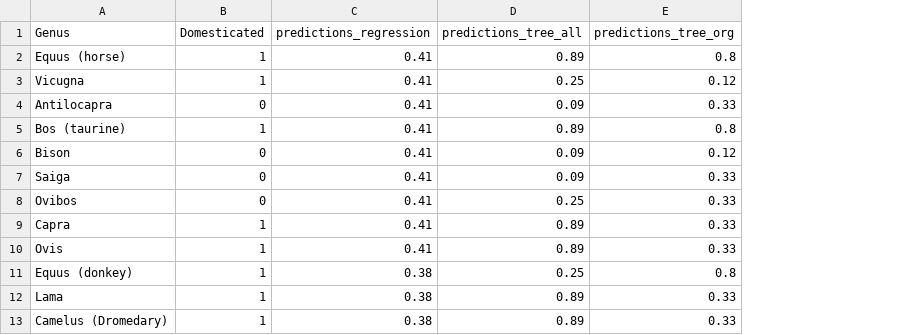
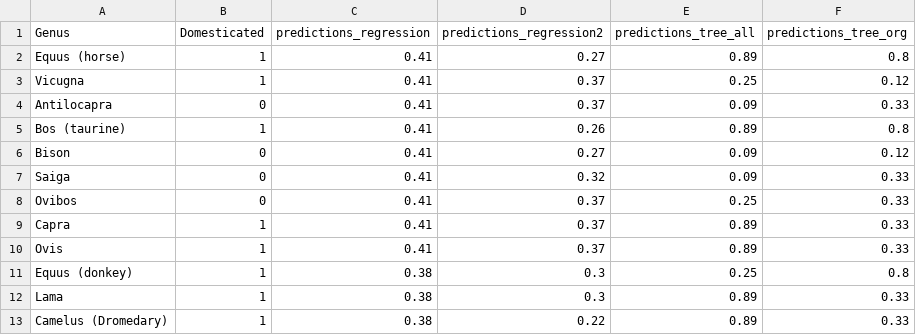
Before and after one commit to zliobaite/teeth-domestication, a CSV file: outputs/predictions.csv, drawn as a sheet; only a part is shown; the diff names each change by its address in the sheet, - before the commit and + after, or states it on an @@ line.

```diff
--- a/outputs/predictions.csv
+++ b/outputs/predictions.csv
+column D (predictions_regression2), rows 2-13: 0.27 | 0.37 | 0.37 | 0.26 | 0.27 | 0.32 | 0.37 | 0.37 | 0.37 | 0.3 | 0.3 | 0.22
```
Also changed, not shown: 9 other files.
